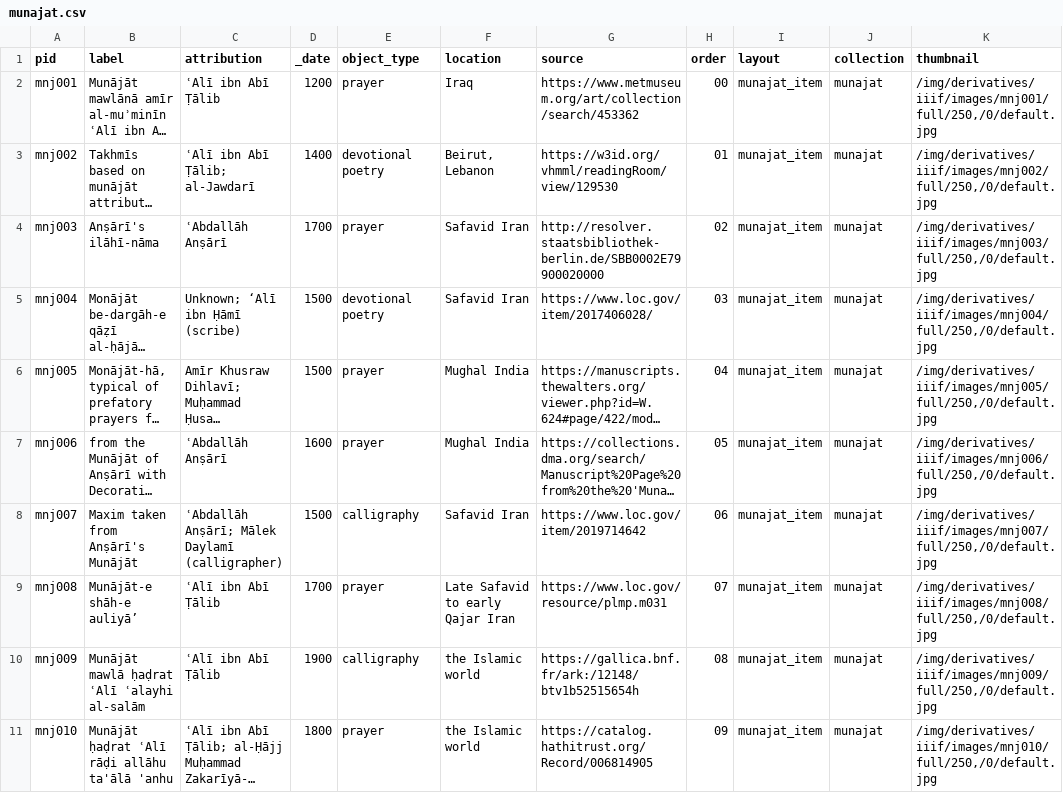
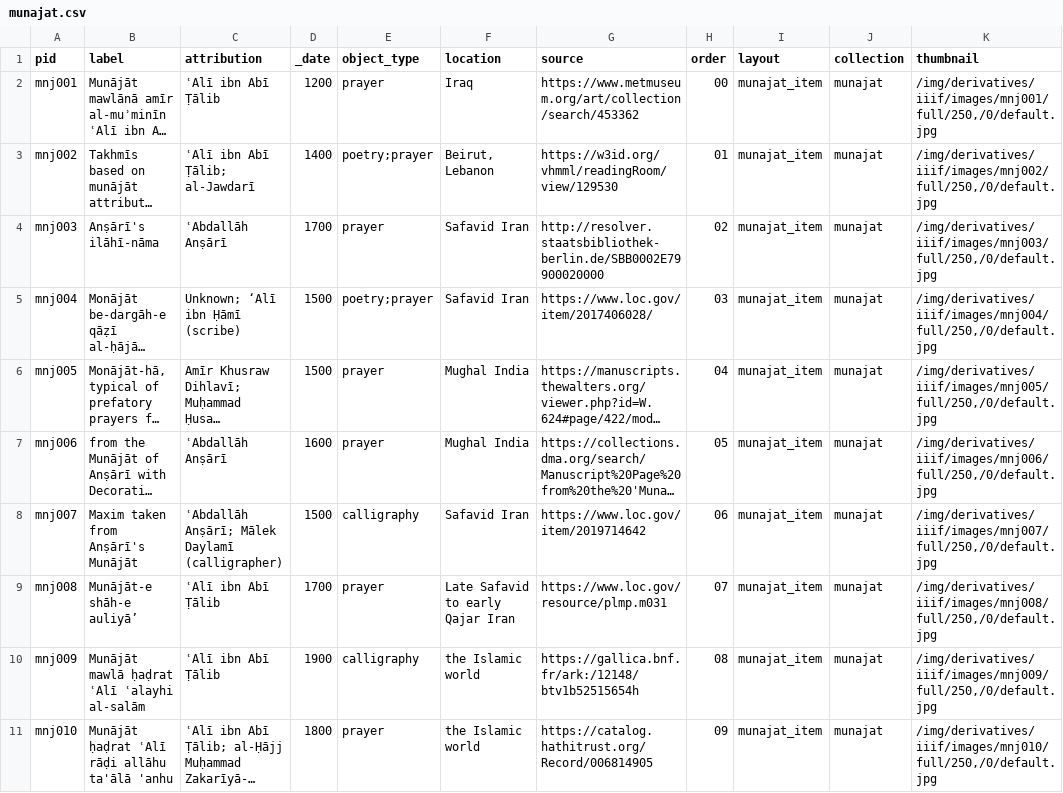
Before and after one commit to carmipet000/test-wax, a CSV file: _data/munajat.csv, drawn as a sheet; only a part is shown; long unchanged cells end in …; the diff names each change by its address in the sheet, - before the commit and + after, or states it on an @@ line.

Commit message:
update object type in metadata

```diff
--- a/_data/munajat.csv
+++ b/_data/munajat.csv
-E3 (object_type): devotional poetry
+E3 (object_type): poetry;prayer
-E5 (object_type): devotional poetry
+E5 (object_type): poetry;prayer
```
